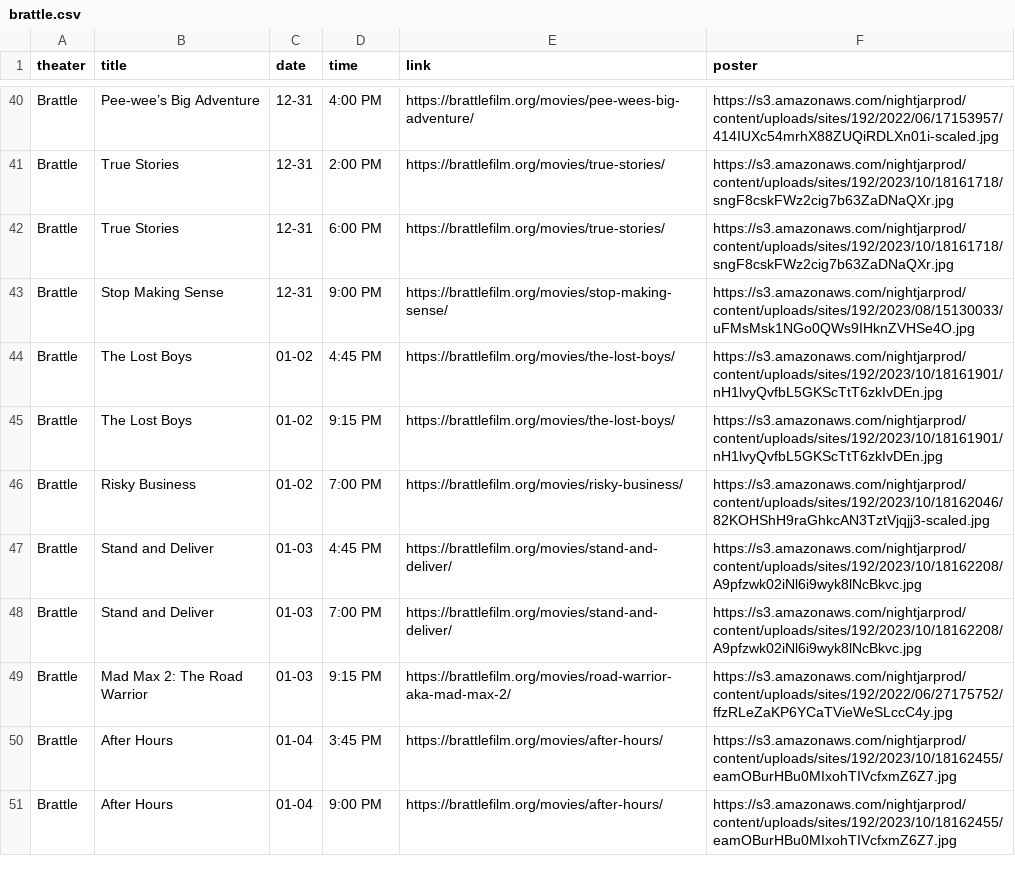
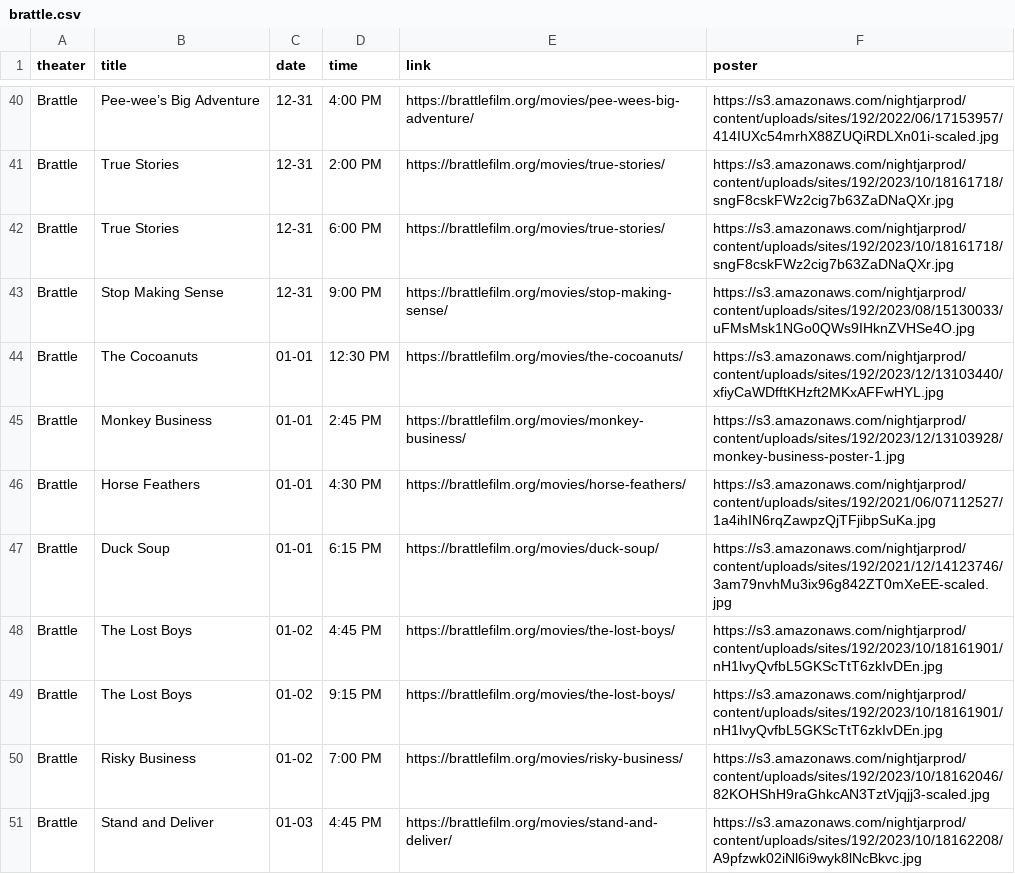
Before and after one commit to cgumb/movie_showtimes, a CSV file: data/brattle.csv, drawn as a sheet; only a part is shown, gaps mark what is left out; the shorter side is filled out with more unchanged rows; the diff names each change by its address in the sheet, - before the commit and + after, or states it on an @@ line.

```diff
--- a/data/brattle.csv
+++ b/data/brattle.csv
+row 44: Brattle | The Cocoanuts | 01-01 | 12:30 PM | https://brattlefilm.org/movies/the-cocoanuts/ | https://s3.amazonaws.com/nightjarprod/content/uploads/sites/192/2023/12/13103440/xfiyCaWDfftKHzft2MKxAFFwHYL.jpg
+row 45: Brattle | Monkey Business | 01-01 | 2:45 PM | https://brattlefilm.org/movies/monkey-business/ | https://s3.amazonaws.com/nightjarprod/content/uploads/sites/192/2023/12/13103928/monkey-business-poster-1.jpg
+row 46: Brattle | Horse Feathers | 01-01 | 4:30 PM | https://brattlefilm.org/movies/horse-feathers/ | https://s3.amazonaws.com/nightjarprod/content/uploads/sites/192/2021/06/07112527/1a4ihIN6rqZawpzQjTFjibpSuKa.jpg
+row 47: Brattle | Duck Soup | 01-01 | 6:15 PM | https://brattlefilm.org/movies/duck-soup/ | https://s3.amazonaws.com/nightjarprod/content/uploads/sites/192/2021/12/14123746/3am79nvhMu3ix96g842ZT0mXeEE-scaled.jpg
```
Also changed, not shown: data/coolidge.csv, data/rt.csv, 2 other files.
